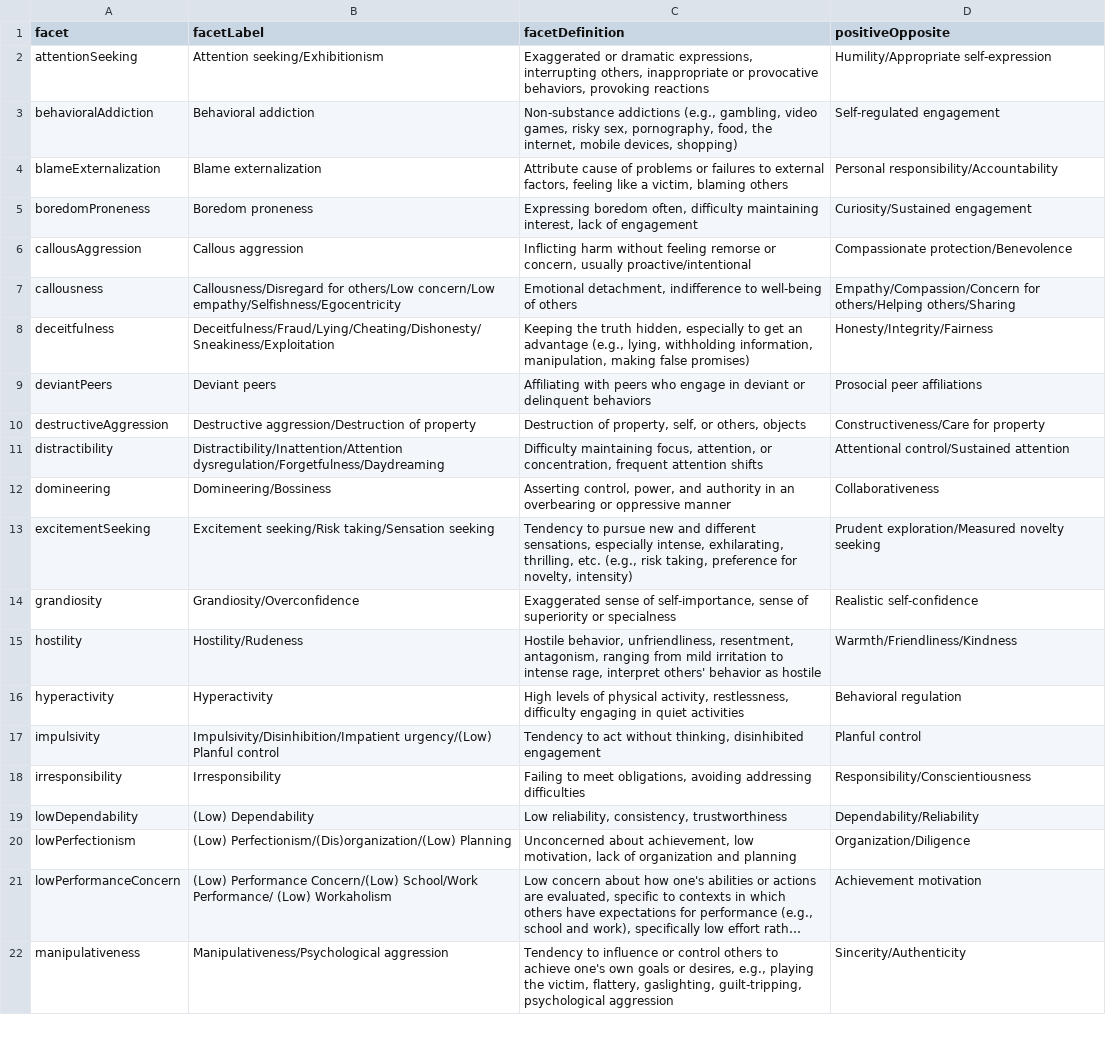
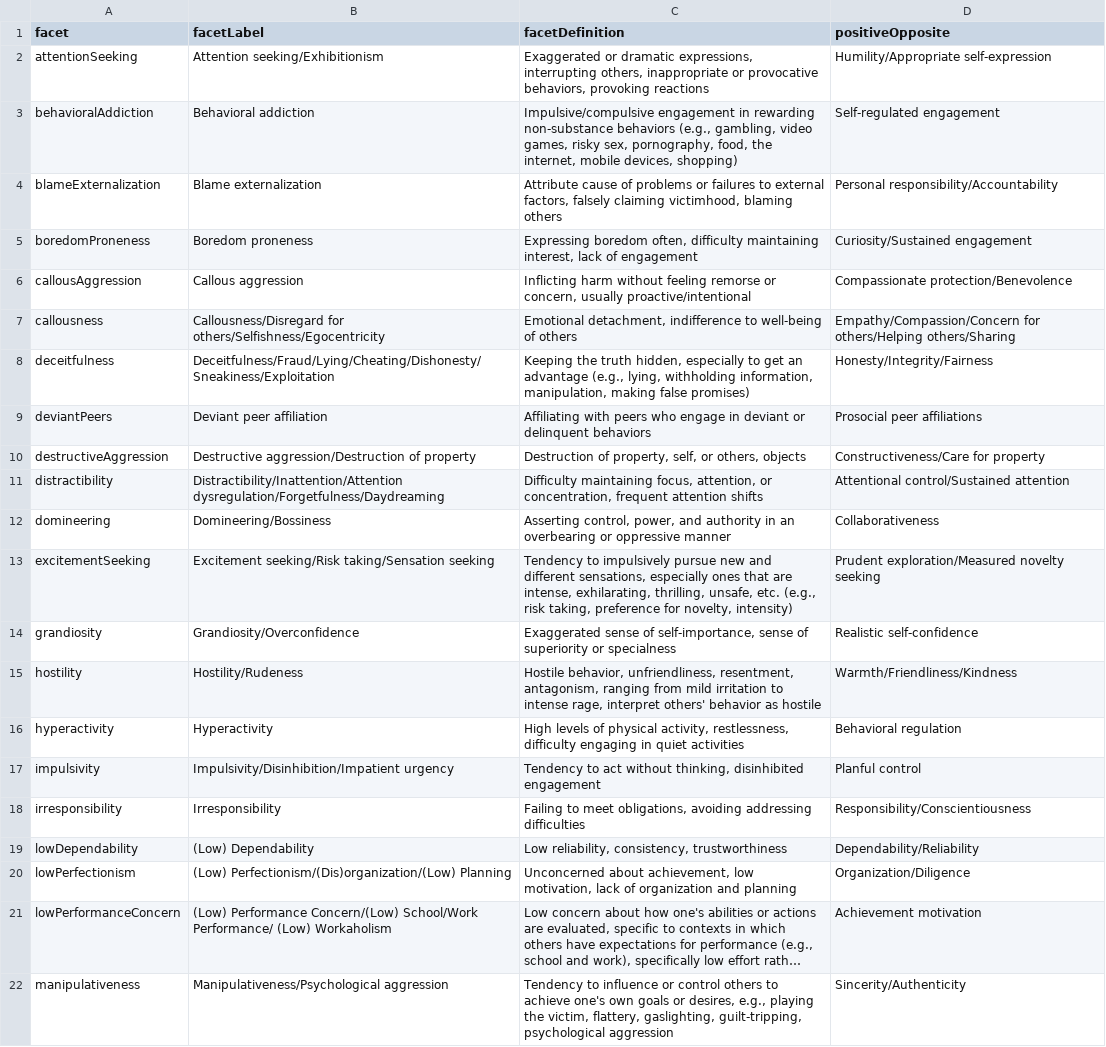
Before and after one commit to DevPsyLab/studying-psychopathology-development-lifespan, a CSV file: Data/externalizingFacets.csv, drawn as a sheet; only a part is shown; long unchanged cells end in ….

```diff
--- a/Data/externalizingFacets.csv
+++ b/Data/externalizingFacets.csv
@@ -2,9 +2,9 @@ facet,facetLabel,facetDefinition,positiveOpposite
 attentionSeeking,Attention seeking/Exhibitionism,"Exaggerated or dramatic expressions, interrupting others, inappropriate or provocative behaviors, provoking reactions",Humility/Appropriate self-expression
-behavioralAddiction,Behavioral addiction,"Non-substance addictions (e.g., gambling, video games, risky sex, pornography, food, the internet, mobile devices, shopping)",Self-regulated engagement
-blameExternalization,Blame externalization,"Attribute cause of problems or failures to external factors, feeling like a victim, blaming others",Personal responsibility/Accountability
+behavioralAddiction,Behavioral addiction,"Impulsive/compulsive engagement in rewarding non-substance behaviors (e.g., gambling, video games, risky sex, pornography, food, the internet, mobile devices, shopping)",Self-regulated engagement
+blameExternalization,Blame externalization,"Attribute cause of problems or failures to external factors, falsely claiming victimhood, blaming others",Personal responsibility/Accountability
 boredomProneness,Boredom proneness,"Expressing boredom often, difficulty maintaining interest, lack of engagement",Curiosity/Sustained engagement
 callousAggression,Callous aggression,"Inflicting harm without feeling remorse or concern, usually proactive/intentional",Compassionate protection/Benevolence
-callousness,Callousness/Disregard for others/Low concern/Low empathy/Selfishness/Egocentricity,"Emotional detachment, indifference to well-being of others",Empathy/Compassion/Concern for others/Helping others/Sharing
+callousness,Callousness/Disregard for others/Selfishness/Egocentricity,"Emotional detachment, indifference to well-being of others",Empathy/Compassion/Concern for others/Helping others/Sharing
 deceitfulness,Deceitfulness/Fraud/Lying/Cheating/Dishonesty/Sneakiness/Exploitation,"Keeping the truth hidden, especially to get an advantage (e.g., lying, withholding information, manipulation, making false promises)",Honesty/Integrity/Fairness
-deviantPeers,Deviant peers,Affiliating with peers who engage in deviant or delinquent behaviors,Prosocial peer affiliations
+deviantPeers,Deviant peer affiliation,Affiliating with peers who engage in deviant or delinquent behaviors,Prosocial peer affiliations
 destructiveAggression,Destructive aggression/Destruction of property,"Destruction of property, self, or others, objects",Constructiveness/Care for property
@@ -12,3 +12,3 @@ distractibility,Distractibility/Inattention/Attention dysregulation/Forgetfulnes
 domineering,Domineering/Bossiness,"Asserting control, power, and authority in an overbearing or oppressive manner",Collaborativeness
-excitementSeeking,Excitement seeking/Risk taking/Sensation seeking,"Tendency to pursue new and different sensations, especially intense, exhilarating, thrilling, etc. (e.g., risk taking, preference for novelty, intensity)",Prudent exploration/Measured novelty seeking
+excitementSeeking,Excitement seeking/Risk taking/Sensation seeking,"Tendency to impulsively pursue new and different sensations, especially ones that are intense, exhilarating, thrilling, unsafe, etc. (e.g., risk taking, preference for novelty, intensity)",Prudent exploration/Measured novelty seeking
 grandiosity,Grandiosity/Overconfidence,"Exaggerated sense of self-importance, sense of superiority or specialness",Realistic self-confidence
@@ -16,3 +16,3 @@ hostility,Hostility/Rudeness,"Hostile behavior, unfriendliness, resentment, anta
 hyperactivity,Hyperactivity,"High levels of physical activity, restlessness, difficulty engaging in quiet activities",Behavioral regulation
-impulsivity,Impulsivity/Disinhibition/Impatient urgency/(Low) Planful control,"Tendency to act without thinking, disinhibited engagement",Planful control
+impulsivity,Impulsivity/Disinhibition/Impatient urgency,"Tendency to act without thinking, disinhibited engagement",Planful control
 irresponsibility,Irresponsibility,"Failing to meet obligations, avoiding addressing difficulties",Responsibility/Conscientiousness
```
Also changed, not shown: 2 other files.
